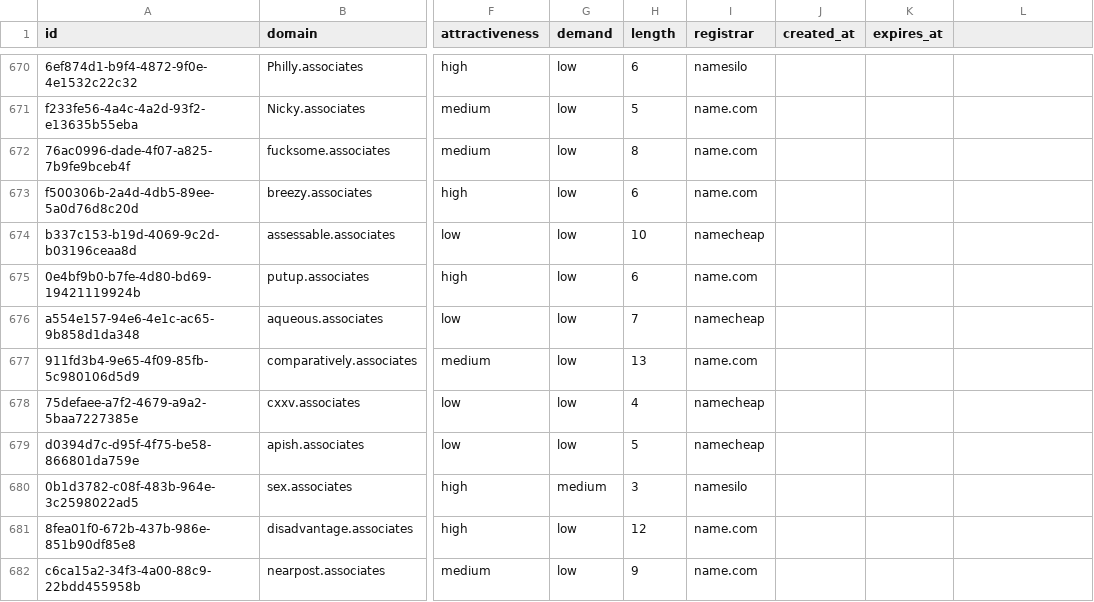
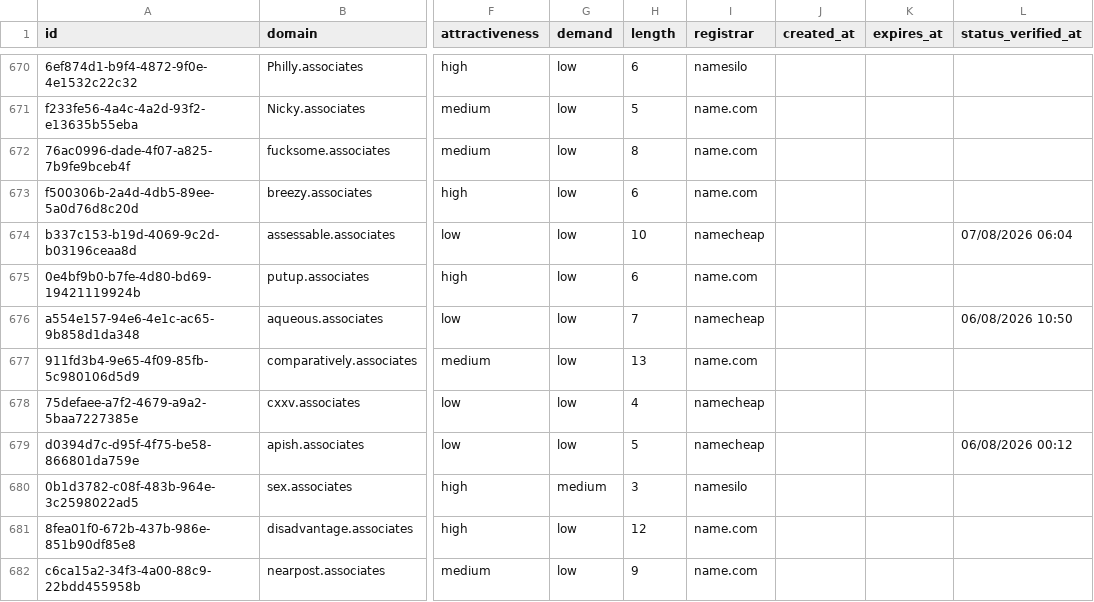
Before and after one commit to UniqueDomains/associates-oneword-domains, a CSV file: associates.csv, drawn as a sheet; only a part is shown, gaps mark what is left out; the diff covers the shown part only; the diff names each change by its address in the sheet, - before the commit and + after, or states it on an @@ line.

```diff
--- a/associates.csv
+++ b/associates.csv
-L1: (empty)
+L1: status_verified_at
-L674 (status_verified_at): (empty)
+L674 (status_verified_at): 07/08/2026 06:04
-L676 (status_verified_at): (empty)
+L676 (status_verified_at): 06/08/2026 10:50
-L679 (status_verified_at): (empty)
+L679 (status_verified_at): 06/08/2026 00:12
```
Also changed, not shown: 147 edited cells elsewhere in this file, 6 other files.
